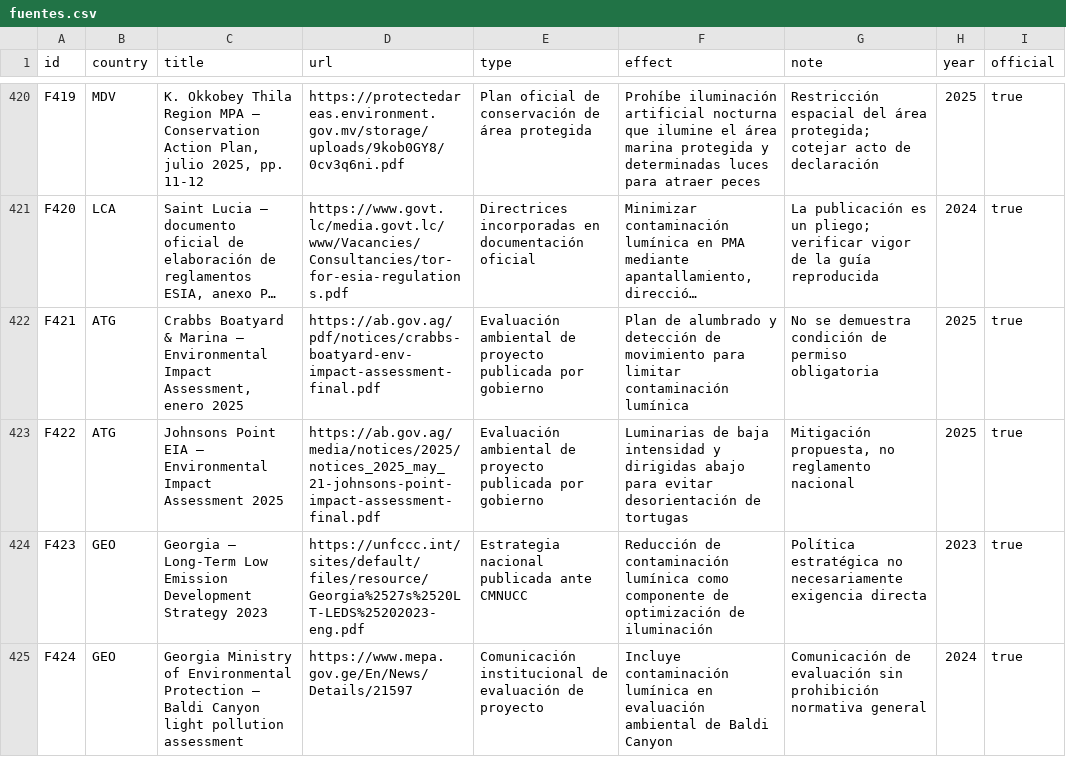
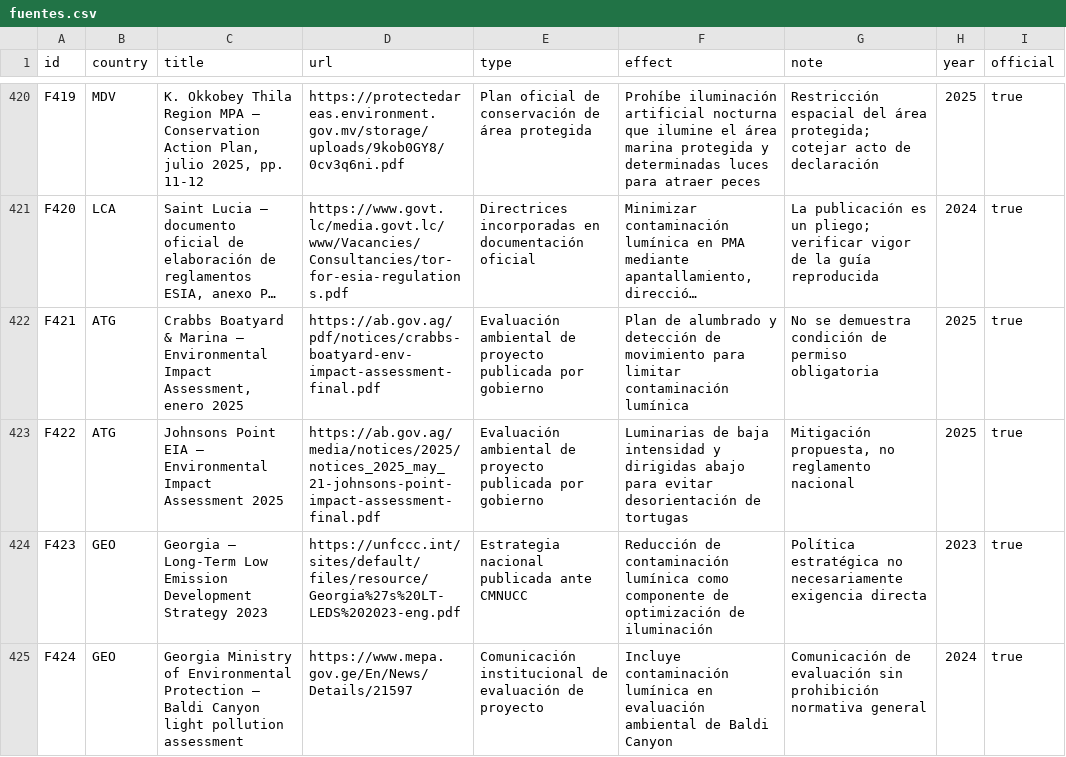
Before and after one commit to pmisson/atlas-luz-nocturna, a CSV file: data/fuentes.csv, drawn as a sheet; only a part is shown, gaps mark what is left out; long unchanged cells end in ….

Commit message:
Corregir enlace UNFCCC estrategia climatica Georgia

```diff
--- a/data/fuentes.csv
+++ b/data/fuentes.csv
@@ -423,3 +423,3 @@ F421,ATG,"Crabbs Boatyard & Marina — Environmental Impact Assessment, enero 20
 F422,ATG,Johnsons Point EIA — Environmental Impact Assessment 2025,https://ab.gov.ag/media/notices/2025/notices_2025_may_21-johnsons-point-impact-assessment-final.pdf,Evaluación ambiental de proyecto publicada por gobierno,Luminarias de baja intensidad y dirigidas abajo para evitar desorientación de tortugas,"Mitigación propuesta, no reglamento nacional",2025,true
-F423,GEO,Georgia — Long-Term Low Emission Development Strategy 2023,https://unfccc.int/sites/default/files/resource/Georgia%2527s%2520LT-LEDS%25202023-eng.pdf,Estrategia nacional publicada ante CMNUCC,Reducción de contaminación lumínica como componente de optimización de iluminación,Política estratégica no necesariamente exigencia directa,2023,true
+F423,GEO,Georgia — Long-Term Low Emission Development Strategy 2023,https://unfccc.int/sites/default/files/resource/Georgia%27s%20LT-LEDS%202023-eng.pdf,Estrategia nacional publicada ante CMNUCC,Reducción de contaminación lumínica como componente de optimización de iluminación,Política estratégica no necesariamente exigencia directa,2023,true
 F424,GEO,Georgia Ministry of Environmental Protection — Baldi Canyon light pollution assessment,https://www.mepa.gov.ge/En/News/Details/21597,Comunicación institucional de evaluación de proyecto,Incluye contaminación lumínica en evaluación ambiental de Baldi Canyon,Comunicación de evaluación sin prohibición normativa general,2024,true
```
